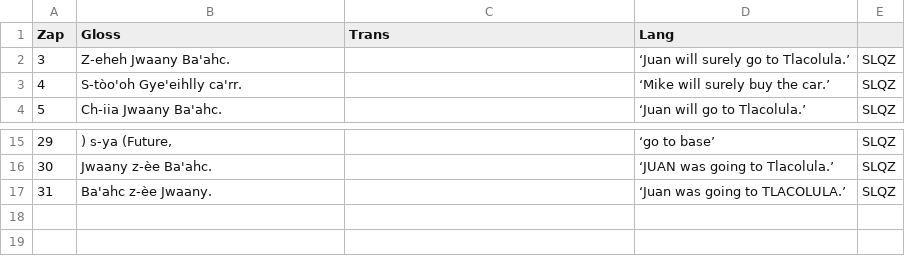
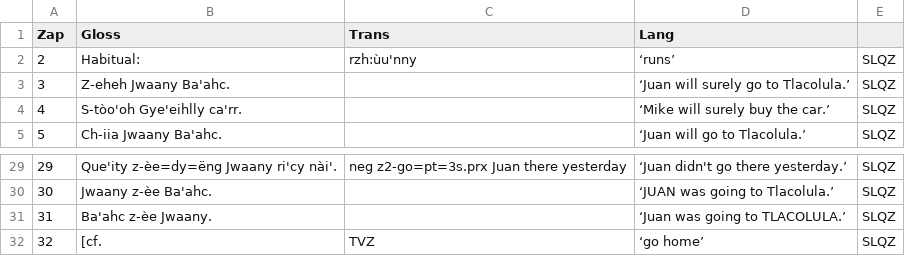
Before and after one commit to canders1/ralady, a CSV file: cleaned_data/def_data.csv, drawn as a sheet; only a part is shown, gaps mark what is left out; the diff covers the shown part only.

```diff
--- a/cleaned_data/def_data.csv
+++ b/cleaned_data/def_data.csv
@@ -1,2 +1,3 @@
 "Zap"	"Gloss"	"Trans"	"Lang"
+"2"	"Habitual:"	"rzh:ùu'nny"	"‘runs’"	"SLQZ"
 "3"	"Z-eheh Jwaany Ba'ahc."	""	"‘Juan will surely go to Tlacolula.’"	"SLQZ"
@@ -15,3 +29,4 @@
-"29"	") s-ya (Future,"	""	"‘go to base’"	"SLQZ"
+"29"	"Que'ity z-èe=dy=ëng Jwaany ri'cy nài'."	"neg z2-go=pt=3s.prx Juan there yesterday"	"‘Juan didn't go there yesterday.’"	"SLQZ"
 "30"	"Jwaany z-èe Ba'ahc."	""	"‘JUAN was going to Tlacolula.’"	"SLQZ"
 "31"	"Ba'ahc z-èe Jwaany."	""	"‘Juan was going to TLACOLULA.’"	"SLQZ"
+"32"	"[cf."	"TVZ"	"‘go home’"	"SLQZ"
```
Also changed, not shown: 13 added rows and 18 edited cells elsewhere in this file, 1 other file.
